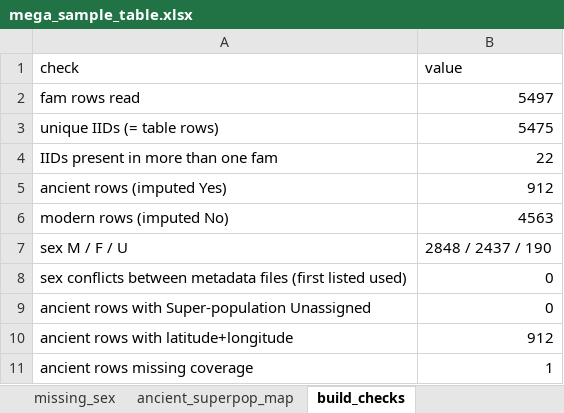
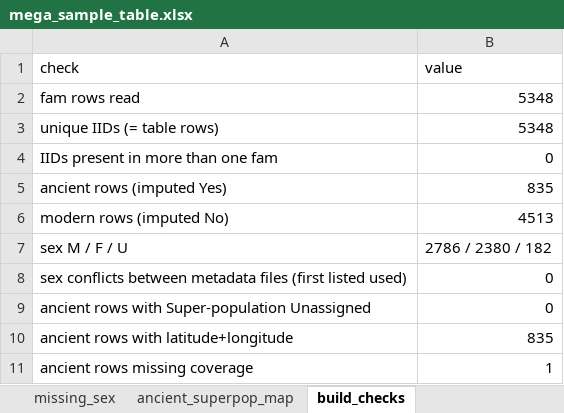
Before and after one commit to nadamels/iran_popgen, an Excel workbook: metadata/mega_sample_table.xlsx, sheet build_checks, drawn as a sheet; values as stored, in another font and other column widths than the file's, no borders; the diff names each change by its address in the sheet, - before the commit and + after, or states it on an @@ line.

```diff
--- a/metadata/mega_sample_table.xlsx (sheet build_checks)
+++ b/metadata/mega_sample_table.xlsx (sheet build_checks)
-B2 (value): 5497
+B2 (value): 5348
-B3 (value): 5475
+B3 (value): 5348
-B4 (value): 22
+B4 (value): 0
-B5 (value): 912
+B5 (value): 835
-B6 (value): 4563
+B6 (value): 4513
-B7 (value): 2848 / 2437 / 190
+B7 (value): 2786 / 2380 / 182
-B10 (value): 912
+B10 (value): 835
```
Also changed, not shown: sheet mega_table, sheet missing_sex, sheet cross_fam_duplicates, sheet fam_groups, sheet data_dictionary, 4 other files.
